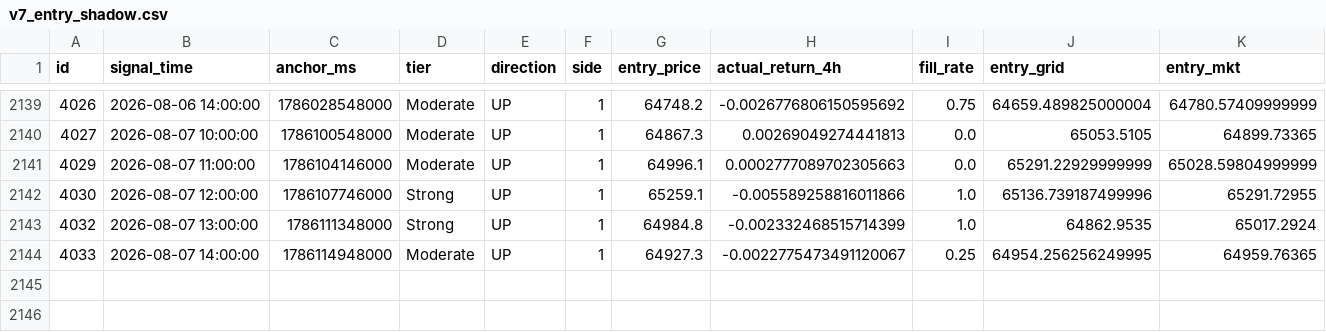
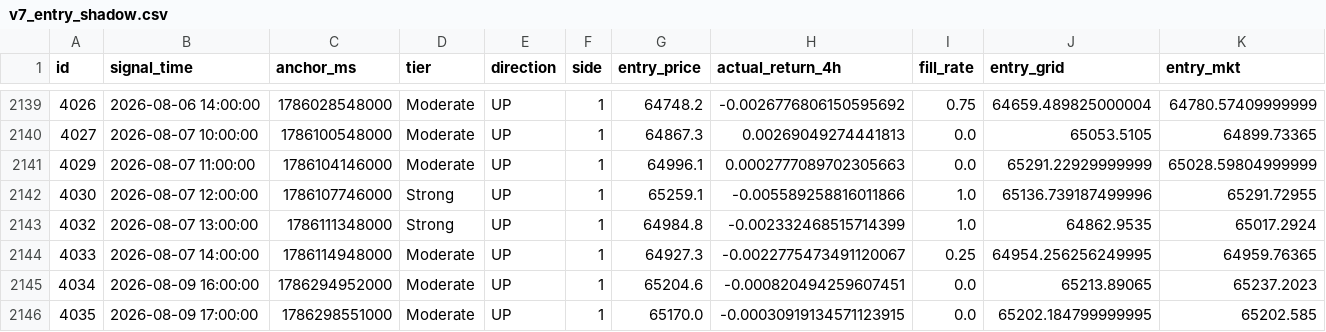
Before and after one commit to rfobelieve-crypto/rfobot, a CSV file: research/results/v7_entry_shadow.csv, drawn as a sheet; only a part is shown, gaps mark what is left out; rows hold the shown columns only; the diff names each change by its address in the sheet, - before the commit and + after, or states it on an @@ line.

```diff
--- a/research/results/v7_entry_shadow.csv
+++ b/research/results/v7_entry_shadow.csv
+row 2145: 4034 | 2026-08-09 16:00:00 | 1786294952000 | Moderate | UP | 1 | 65204.6 | -0.000820494259607451 | 0.0 | 65213.89065 | 65237.2023
+row 2146: 4035 | 2026-08-09 17:00:00 | 1786298551000 | Moderate | UP | 1 | 65170.0 | -0.00030919134571123915 | 0.0 | 65202.184799999995 | 65202.585
```
Also changed, not shown: 11 other files.
